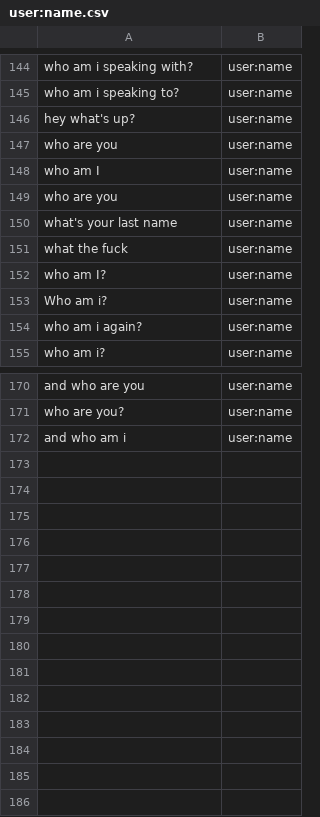
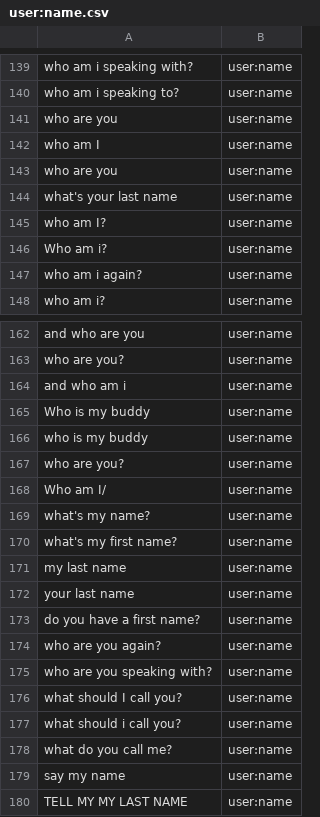
Before and after one commit to whittlbc/jarvis, a CSV file: data/user:name.csv, drawn as a sheet; only a part is shown, gaps mark what is left out; the diff covers the shown part only.

```diff
--- a/data/user:name.csv
+++ b/data/user:name.csv
@@ -145,3 +140,2 @@ who am i speaking with?|user:name
 who am i speaking to?|user:name
-hey what's up?|user:name
 who are you|user:name
@@ -150,3 +144,2 @@ who are you|user:name
 what's your last name|user:name
-what the fuck|user:name
 who am I?|user:name
@@ -172 +164,17 @@ who are you?|user:name
 and who am i|user:name
+Who is my buddy|user:name
+who is my buddy|user:name
+who are you?|user:name
+Who am I/|user:name
+what's my name?|user:name
+what's my first name?|user:name
+my last name|user:name
+your last name|user:name
+do you have a first name?|user:name
+who are you again?|user:name
+who are you speaking with?|user:name
+what should I call you?|user:name
+what should i call you?|user:name
+what do you call me?|user:name
+say my name|user:name
+TELL MY MY LAST NAME|user:name
```
Also changed, not shown: 5 removed rows elsewhere in this file, data/core:greeting.csv, data/core:whatup.csv, 2 other files.
